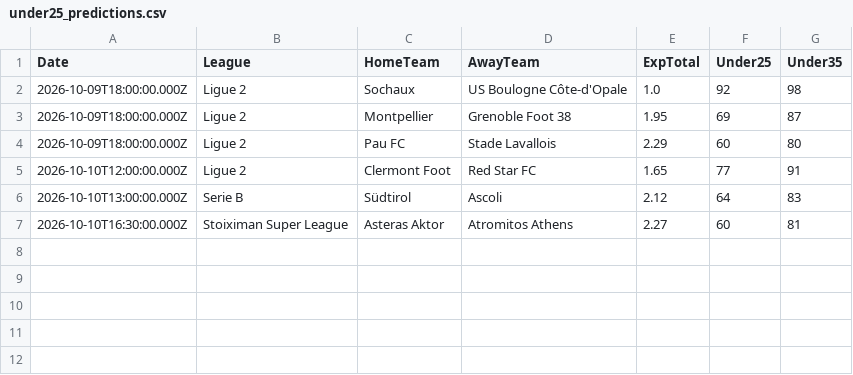
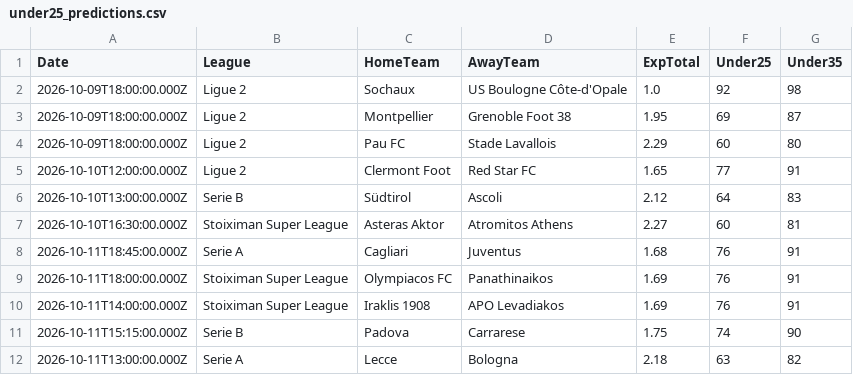
Before and after one commit to niibaboo/Under-Goals, a CSV file: docs/under-iq/scanners/under25/under25_predictions.csv, drawn as a sheet.

```diff
--- a/docs/under-iq/scanners/under25/under25_predictions.csv
+++ b/docs/under-iq/scanners/under25/under25_predictions.csv
@@ -7 +7,6 @@ Date,League,HomeTeam,AwayTeam,ExpTotal,Under25,Under35
 2026-10-10T16:30:00.000Z,Stoiximan Super League,Asteras Aktor,Atromitos Athens,2.27,60,81
+2026-10-11T18:45:00.000Z,Serie A,Cagliari,Juventus,1.68,76,91
+2026-10-11T18:00:00.000Z,Stoiximan Super League,Olympiacos FC,Panathinaikos,1.69,76,91
+2026-10-11T14:00:00.000Z,Stoiximan Super League,Iraklis 1908,APO Levadiakos,1.69,76,91
+2026-10-11T15:15:00.000Z,Serie B,Padova,Carrarese,1.75,74,90
+2026-10-11T13:00:00.000Z,Serie A,Lecce,Bologna,2.18,63,82
```
Also changed, not shown: docs/under-iq/scanners/cold_streak/cold_streak_predictions.csv, docs/under-iq/scanners/under35/under35_predictions.csv, 15 other files.
